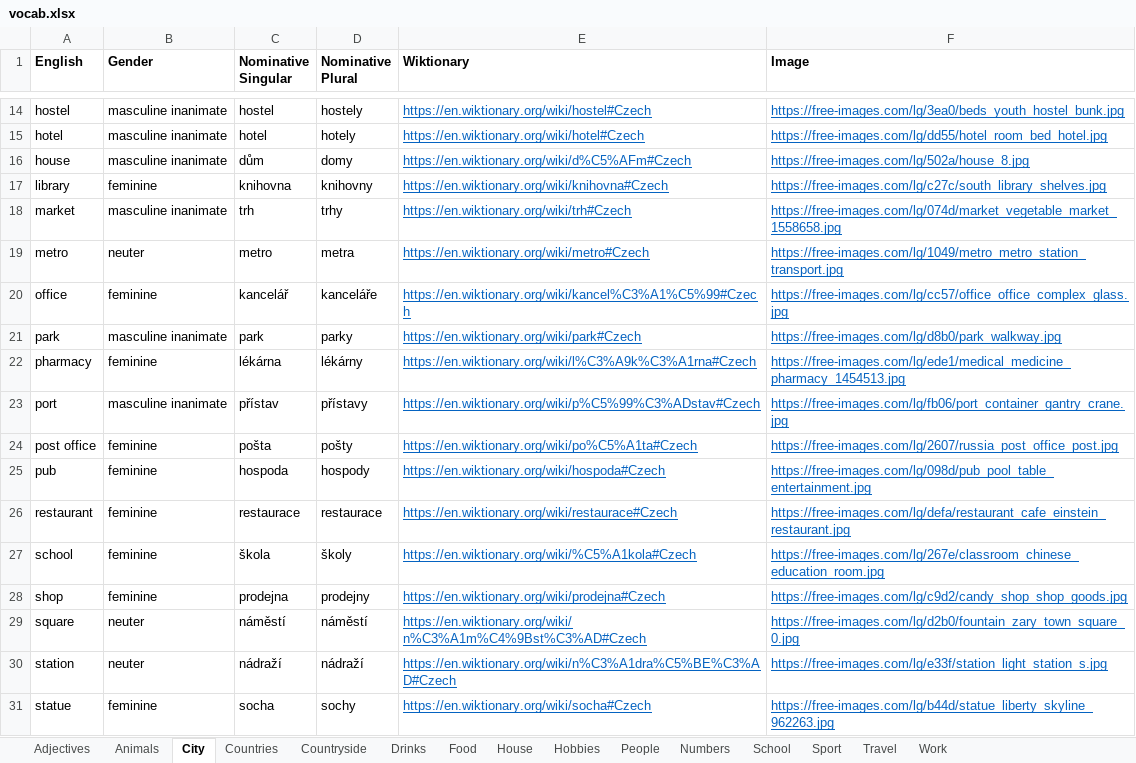
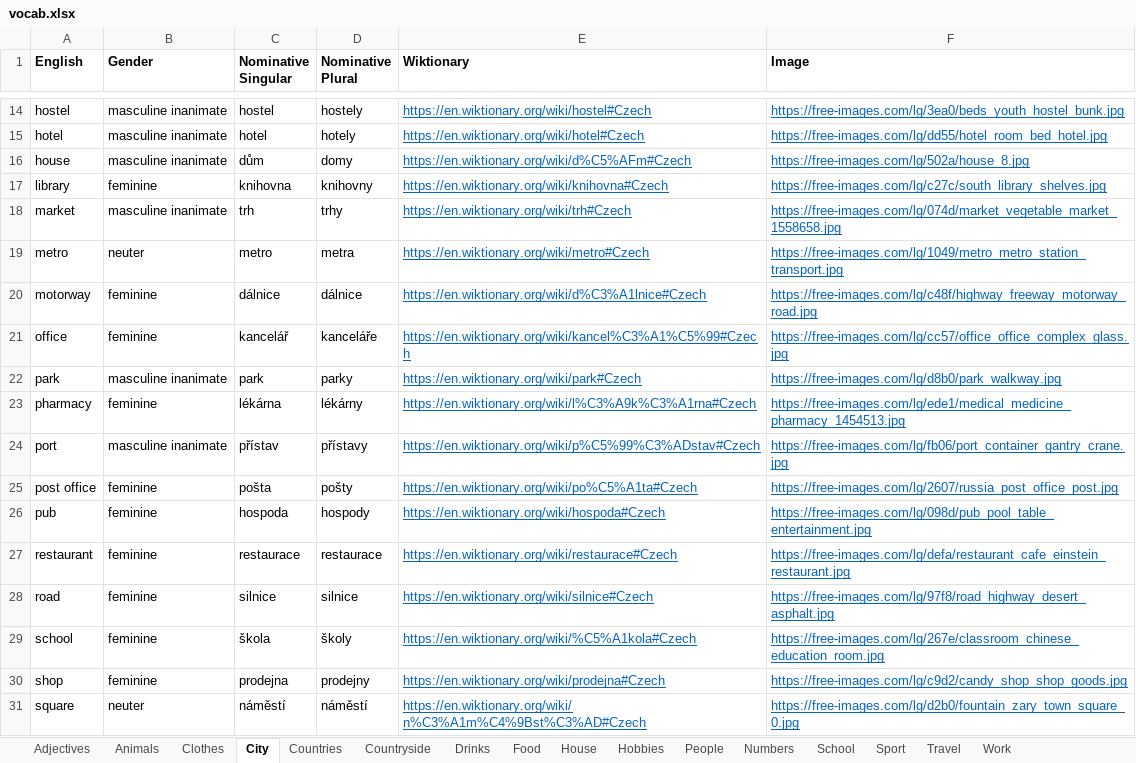
Before and after one commit to oislen/CzechTutor, an Excel workbook: data/vocab.xlsx, sheet City, drawn as a sheet; only a part is shown, gaps mark what is left out; the shorter side is filled out with more unchanged rows; values as stored, in another font and other column widths than the file's, no borders; the diff names each change by its address in the sheet, - before the commit and + after, or states it on an @@ line.

```diff
--- a/data/vocab.xlsx (sheet City)
+++ b/data/vocab.xlsx (sheet City)
+sheet tab: Clothes
+row 20: motorway | feminine | dálnice | dálnice | https://en.wiktionary.org/wiki/d%C3%A1lnice#Czech | https://free-images.com/lg/c48f/highway_freeway_motorway_road.jpg
+row 28: road | feminine | silnice | silnice | https://en.wiktionary.org/wiki/silnice#Czech | https://free-images.com/lg/97f8/road_highway_desert_asphalt.jpg
```
Also changed, not shown: sheet Animals, sheet Food, sheet Countryside, sheet Drinks, sheet House, 1 other file.
